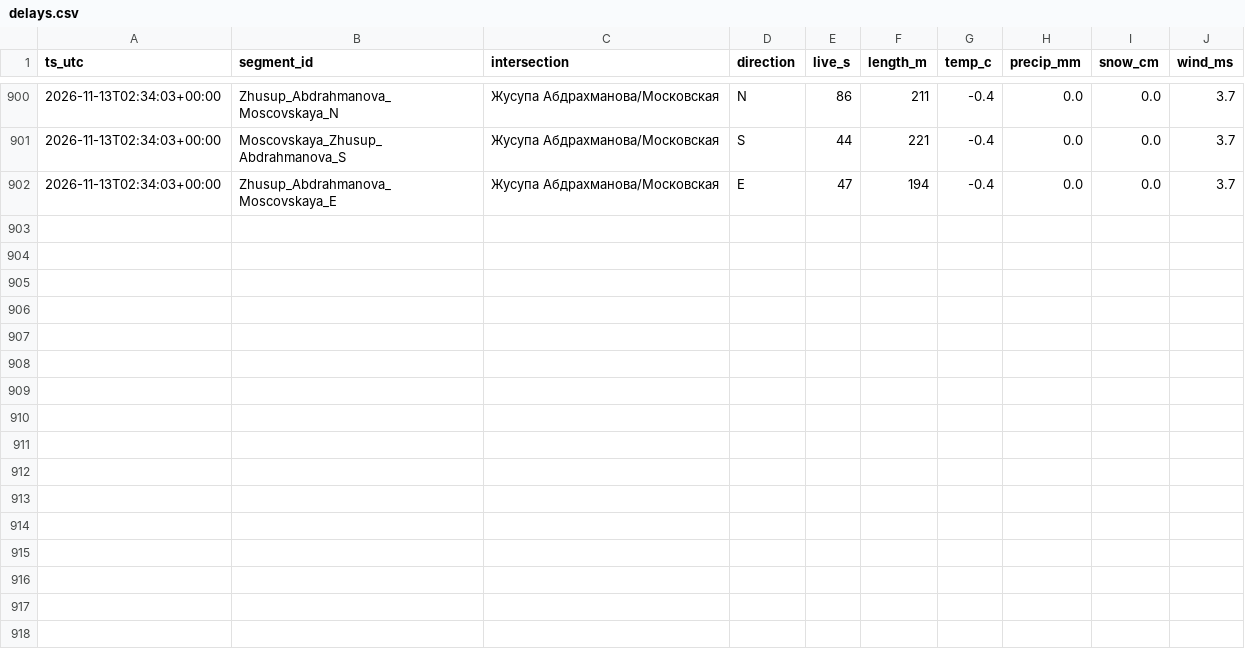
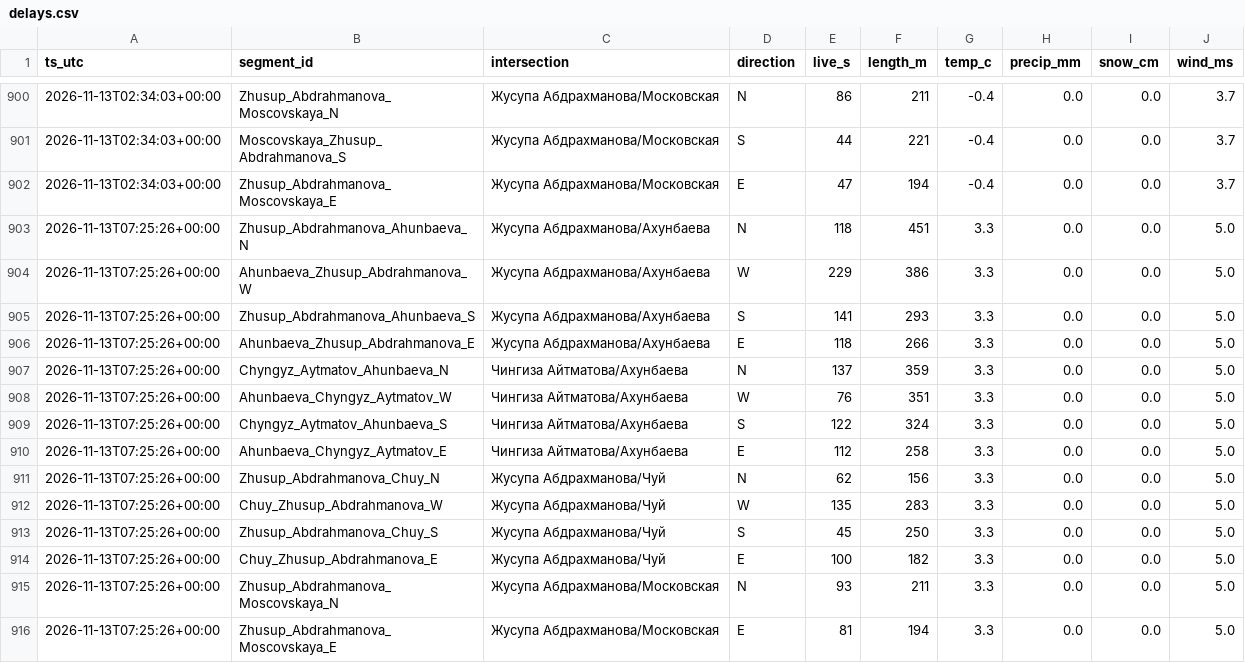
Before and after one commit to Begimai-gif/bishkek-intersection-delays, a CSV file: data/delays.csv, drawn as a sheet; only a part is shown, gaps mark what is left out; the diff names each change by its address in the sheet, - before the commit and + after, or states it on an @@ line.

Commit message:
data 2026-11-13T07:25:56Z

```diff
--- a/data/delays.csv
+++ b/data/delays.csv
+row 903: 2026-11-13T07:25:26+00:00 | Zhusup_Abdrahmanova_Ahunbaeva_N | Жусупа Абдрахманова/Ахунбаева | N | 118 | 451 | 3.3 | 0.0 | 0.0 | 5.0
+row 904: 2026-11-13T07:25:26+00:00 | Ahunbaeva_Zhusup_Abdrahmanova_W | Жусупа Абдрахманова/Ахунбаева | W | 229 | 386 | 3.3 | 0.0 | 0.0 | 5.0
+row 905: 2026-11-13T07:25:26+00:00 | Zhusup_Abdrahmanova_Ahunbaeva_S | Жусупа Абдрахманова/Ахунбаева | S | 141 | 293 | 3.3 | 0.0 | 0.0 | 5.0
+row 906: 2026-11-13T07:25:26+00:00 | Ahunbaeva_Zhusup_Abdrahmanova_E | Жусупа Абдрахманова/Ахунбаева | E | 118 | 266 | 3.3 | 0.0 | 0.0 | 5.0
+row 907: 2026-11-13T07:25:26+00:00 | Chyngyz_Aytmatov_Ahunbaeva_N | Чингиза Айтматова/Ахунбаева | N | 137 | 359 | 3.3 | 0.0 | 0.0 | 5.0
+row 908: 2026-11-13T07:25:26+00:00 | Ahunbaeva_Chyngyz_Aytmatov_W | Чингиза Айтматова/Ахунбаева | W | 76 | 351 | 3.3 | 0.0 | 0.0 | 5.0
+row 909: 2026-11-13T07:25:26+00:00 | Chyngyz_Aytmatov_Ahunbaeva_S | Чингиза Айтматова/Ахунбаева | S | 122 | 324 | 3.3 | 0.0 | 0.0 | 5.0
+row 910: 2026-11-13T07:25:26+00:00 | Ahunbaeva_Chyngyz_Aytmatov_E | Чингиза Айтматова/Ахунбаева | E | 112 | 258 | 3.3 | 0.0 | 0.0 | 5.0
+row 911: 2026-11-13T07:25:26+00:00 | Zhusup_Abdrahmanova_Chuy_N | Жусупа Абдрахманова/Чуй | N | 62 | 156 | 3.3 | 0.0 | 0.0 | 5.0
+row 912: 2026-11-13T07:25:26+00:00 | Chuy_Zhusup_Abdrahmanova_W | Жусупа Абдрахманова/Чуй | W | 135 | 283 | 3.3 | 0.0 | 0.0 | 5.0
+row 913: 2026-11-13T07:25:26+00:00 | Zhusup_Abdrahmanova_Chuy_S | Жусупа Абдрахманова/Чуй | S | 45 | 250 | 3.3 | 0.0 | 0.0 | 5.0
+row 914: 2026-11-13T07:25:26+00:00 | Chuy_Zhusup_Abdrahmanova_E | Жусупа Абдрахманова/Чуй | E | 100 | 182 | 3.3 | 0.0 | 0.0 | 5.0
+row 915: 2026-11-13T07:25:26+00:00 | Zhusup_Abdrahmanova_Moscovskaya_N | Жусупа Абдрахманова/Московская | N | 93 | 211 | 3.3 | 0.0 | 0.0 | 5.0
+row 916: 2026-11-13T07:25:26+00:00 | Zhusup_Abdrahmanova_Moscovskaya_E | Жусупа Абдрахманова/Московская | E | 81 | 194 | 3.3 | 0.0 | 0.0 | 5.0
```
